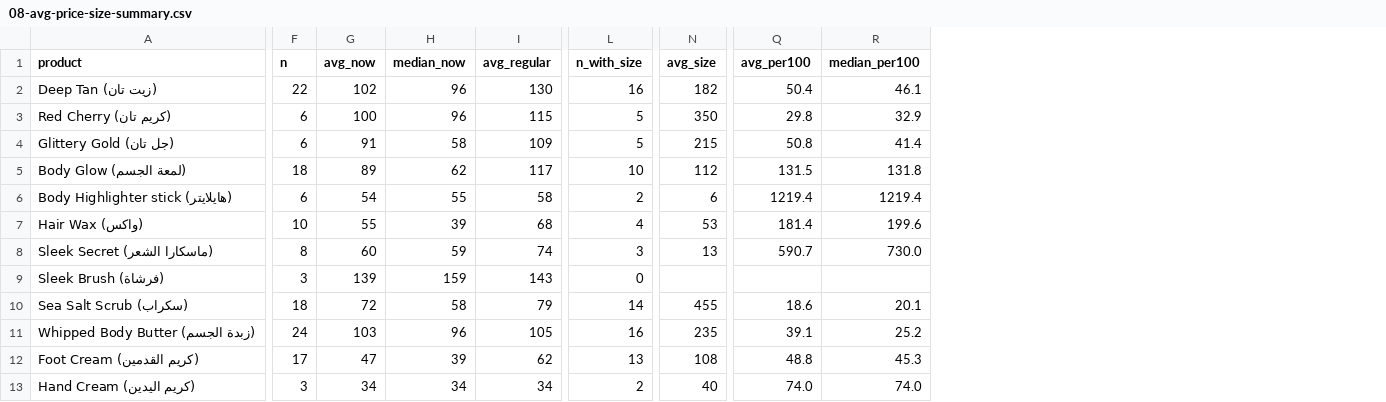
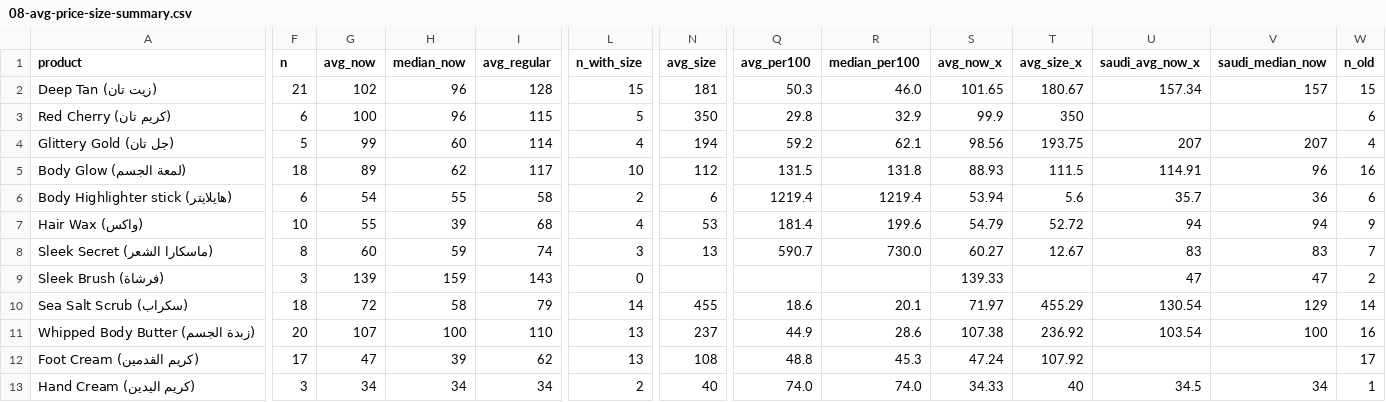
Before and after one commit to islamadel00/amie-marketing-agents, a CSV file: research/market-2026-11/08-avg-price-size-summary.csv, drawn as a sheet; only a part is shown, gaps mark what is left out; the diff covers the shown part only; the diff names each change by its address in the sheet, - before the commit and + after, or states it on an @@ line.

```diff
--- a/research/market-2026-11/08-avg-price-size-summary.csv
+++ b/research/market-2026-11/08-avg-price-size-summary.csv
+column S (avg_now_x), rows 2-13: 101.65 | 99.9 | 98.56 | 88.93 | 53.94 | 54.79 | 60.27 | 139.33 | 71.97 | 107.38 | 47.24 | 34.33
+column T (avg_size_x), rows 2-13: 180.67 | 350 | 193.75 | 111.5 | 5.6 | 52.72 | 12.67 |  | 455.29 | 236.92 | 107.92 | 40
+column U (saudi_avg_now_x), rows 2-13: 157.34 |  | 207 | 114.91 | 35.7 | 94 | 83 | 47 | 130.54 | 103.54 |  | 34.5
+column V (saudi_median_now), rows 2-13: 157 |  | 207 | 96 | 36 | 94 | 83 | 47 | 129 | 100 |  | 34
+column W (n_old), rows 2-13: 15 | 6 | 4 | 16 | 6 | 9 | 7 | 2 | 14 | 16 | 17 | 1
-F2 (n): 22
+F2 (n): 21
-I2 (avg_regular): 130
+I2 (avg_regular): 128
-L2 (n_with_size): 16
+L2 (n_with_size): 15
-N2 (avg_size): 182
+N2 (avg_size): 181
-Q2 (avg_per100): 50.4
+Q2 (avg_per100): 50.3
-R2 (median_per100): 46.1
+R2 (median_per100): 46.0
-F4 (n): 6
+F4 (n): 5
-G4 (avg_now): 91
+G4 (avg_now): 99
-H4 (median_now): 58
+H4 (median_now): 60
-I4 (avg_regular): 109
+I4 (avg_regular): 114
-L4 (n_with_size): 5
+L4 (n_with_size): 4
-N4 (avg_size): 215
+N4 (avg_size): 194
-Q4 (avg_per100): 50.8
+Q4 (avg_per100): 59.2
-R4 (median_per100): 41.4
+R4 (median_per100): 62.1
-F11 (n): 24
+F11 (n): 20
-G11 (avg_now): 103
+G11 (avg_now): 107
-H11 (median_now): 96
+H11 (median_now): 100
-I11 (avg_regular): 105
+I11 (avg_regular): 110
-L11 (n_with_size): 16
+L11 (n_with_size): 13
-N11 (avg_size): 235
+N11 (avg_size): 237
-Q11 (avg_per100): 39.1
+Q11 (avg_per100): 44.9
-R11 (median_per100): 25.2
+R11 (median_per100): 28.6
```
Also changed, not shown: 39 edited cells elsewhere in this file, research/market-2026-11/08-avg-price-size-rows.csv, 5 other files.
